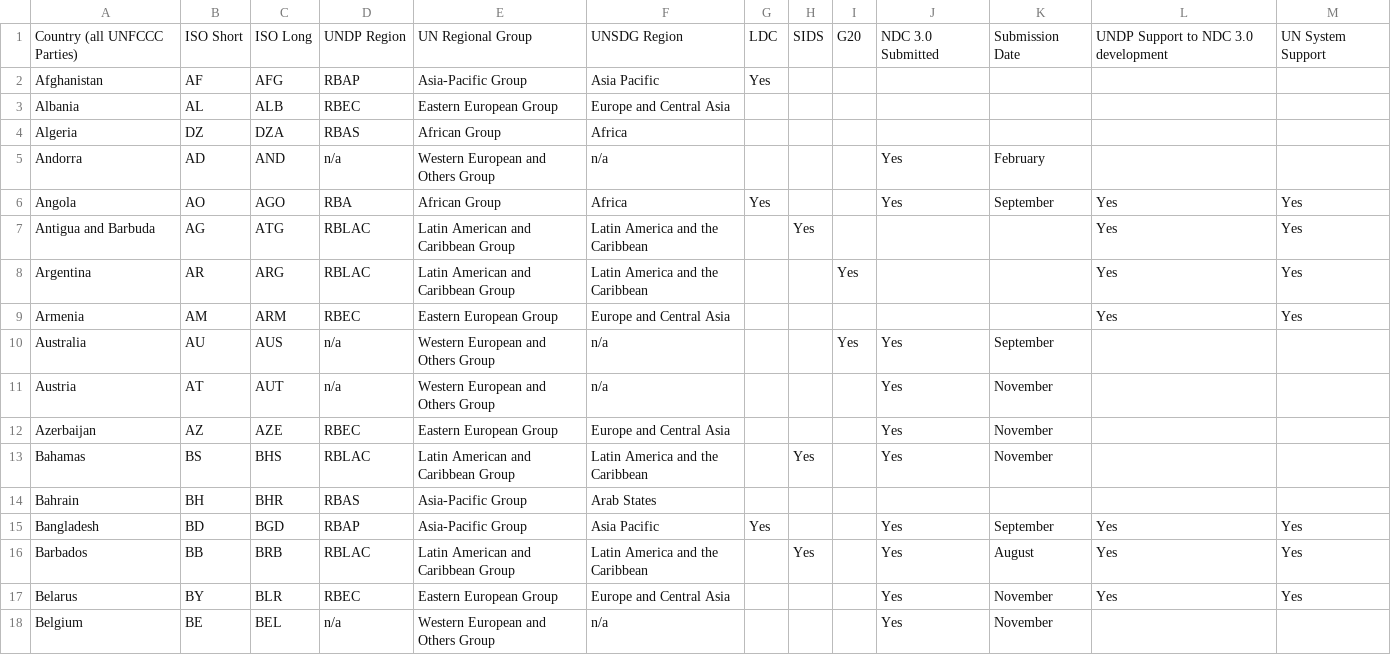
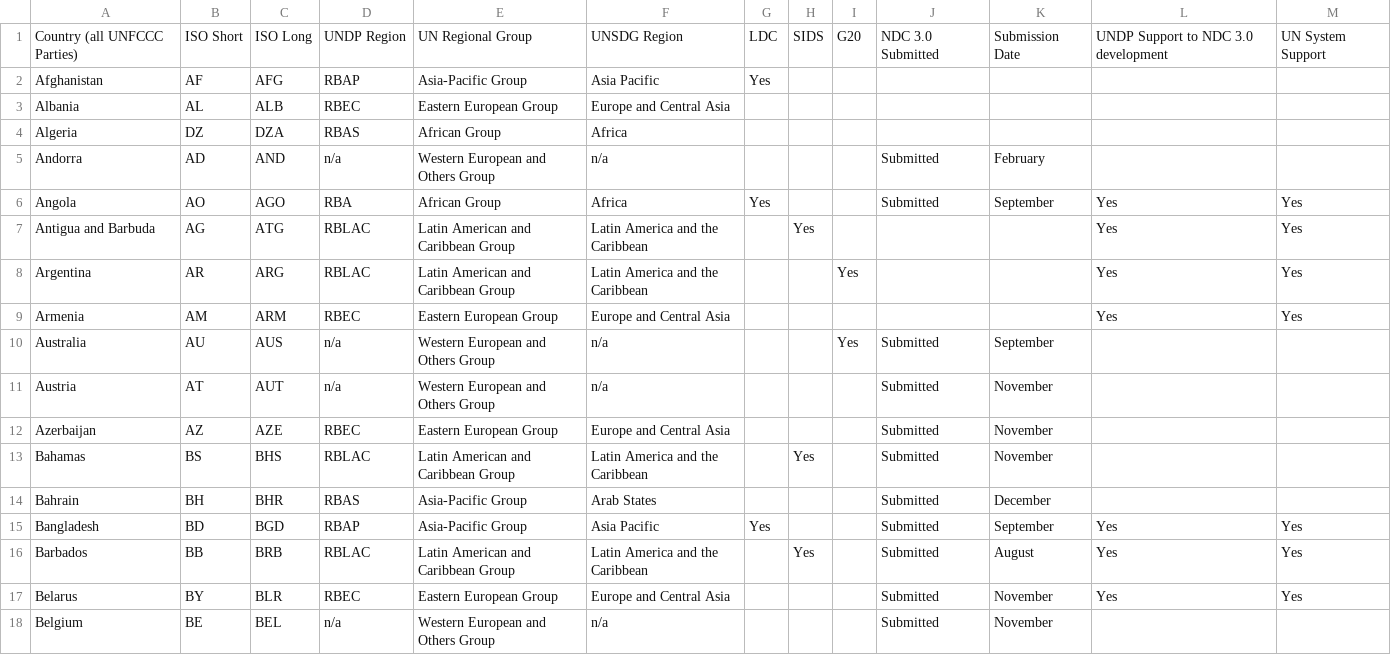
Before and after one commit to UNDP-Data/dv-ndc-insights-series-data-repository, a CSV file: data/submissionData.csv, drawn as a sheet; only a part is shown; the diff covers the shown part only.

Commit message:
Update submission data

```diff
--- a/data/submissionData.csv
+++ b/data/submissionData.csv
@@ -4,4 +4,4 @@ Albania,AL,ALB,RBEC,Eastern European Group,Europe and Central Asia,,,,,,,
 Algeria,DZ,DZA,RBAS,African Group,Africa,,,,,,,
-Andorra,AD,AND,n/a,Western European and Others Group,n/a,,,,Yes,February,,
-Angola,AO,AGO,RBA,African Group,Africa,Yes,,,Yes,September,Yes,Yes
+Andorra,AD,AND,n/a,Western European and Others Group,n/a,,,,Submitted,February,,
+Angola,AO,AGO,RBA,African Group,Africa,Yes,,,Submitted,September,Yes,Yes
 Antigua and Barbuda,AG,ATG,RBLAC,Latin American and Caribbean Group,Latin America and the Caribbean,,Yes,,,,Yes,Yes
@@ -9,10 +9,10 @@ Argentina,AR,ARG,RBLAC,Latin American and Caribbean Group,Latin America and the
 Armenia,AM,ARM,RBEC,Eastern European Group,Europe and Central Asia,,,,,,Yes,Yes
-Australia,AU,AUS,n/a,Western European and Others Group,n/a,,,Yes,Yes,September,,
-Austria,AT,AUT,n/a,Western European and Others Group,n/a,,,,Yes,November,,
-Azerbaijan,AZ,AZE,RBEC,Eastern European Group,Europe and Central Asia,,,,Yes,November,,
-Bahamas,BS,BHS,RBLAC,Latin American and Caribbean Group,Latin America and the Caribbean,,Yes,,Yes,November,,
-Bahrain,BH,BHR,RBAS,Asia-Pacific Group,Arab States,,,,,,,
-Bangladesh,BD,BGD,RBAP,Asia-Pacific Group,Asia Pacific,Yes,,,Yes,September,Yes,Yes
-Barbados,BB,BRB,RBLAC,Latin American and Caribbean Group,Latin America and the Caribbean,,Yes,,Yes,August,Yes,Yes
-Belarus,BY,BLR,RBEC,Eastern European Group,Europe and Central Asia,,,,Yes,November,Yes,Yes
-Belgium,BE,BEL,n/a,Western European and Others Group,n/a,,,,Yes,November,,
+Australia,AU,AUS,n/a,Western European and Others Group,n/a,,,Yes,Submitted,September,,
+Austria,AT,AUT,n/a,Western European and Others Group,n/a,,,,Submitted,November,,
+Azerbaijan,AZ,AZE,RBEC,Eastern European Group,Europe and Central Asia,,,,Submitted,November,,
+Bahamas,BS,BHS,RBLAC,Latin American and Caribbean Group,Latin America and the Caribbean,,Yes,,Submitted,November,,
+Bahrain,BH,BHR,RBAS,Asia-Pacific Group,Arab States,,,,Submitted,December,,
+Bangladesh,BD,BGD,RBAP,Asia-Pacific Group,Asia Pacific,Yes,,,Submitted,September,Yes,Yes
+Barbados,BB,BRB,RBLAC,Latin American and Caribbean Group,Latin America and the Caribbean,,Yes,,Submitted,August,Yes,Yes
+Belarus,BY,BLR,RBEC,Eastern European Group,Europe and Central Asia,,,,Submitted,November,Yes,Yes
+Belgium,BE,BEL,n/a,Western European and Others Group,n/a,,,,Submitted,November,,
```
Also changed, not shown: 125 edited cells elsewhere in this file.
